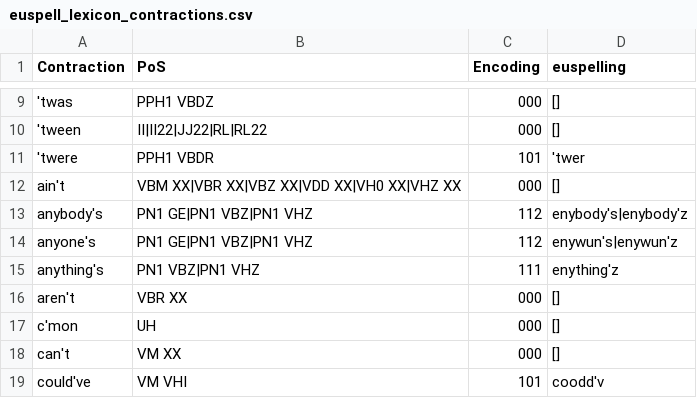
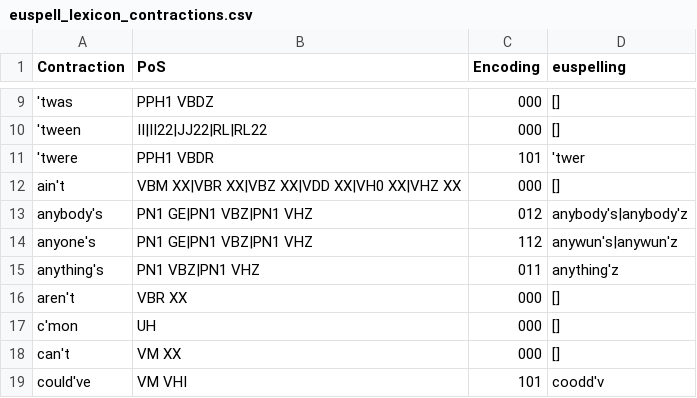
Before and after one commit to ossiak/euspell, a CSV file: data/euspell_lexicon_contractions.csv, drawn as a sheet; only a part is shown, gaps mark what is left out.

```diff
--- a/data/euspell_lexicon_contractions.csv
+++ b/data/euspell_lexicon_contractions.csv
@@ -12,5 +12,5 @@ Contraction,PoS,Encoding,euspelling
 ain't,VBM XX|VBR XX|VBZ XX|VDD XX|VH0 XX|VHZ XX,000,[]
-anybody's,PN1 GE|PN1 VBZ|PN1 VHZ,112,enybody's|enybody'z
-anyone's,PN1 GE|PN1 VBZ|PN1 VHZ,112,enywun's|enywun'z
-anything's,PN1 VBZ|PN1 VHZ,111,enything'z
+anybody's,PN1 GE|PN1 VBZ|PN1 VHZ,012,anybody's|anybody'z
+anyone's,PN1 GE|PN1 VBZ|PN1 VHZ,112,anywun's|anywun'z
+anything's,PN1 VBZ|PN1 VHZ,011,anything'z
 aren't,VBR XX,000,[]
```
